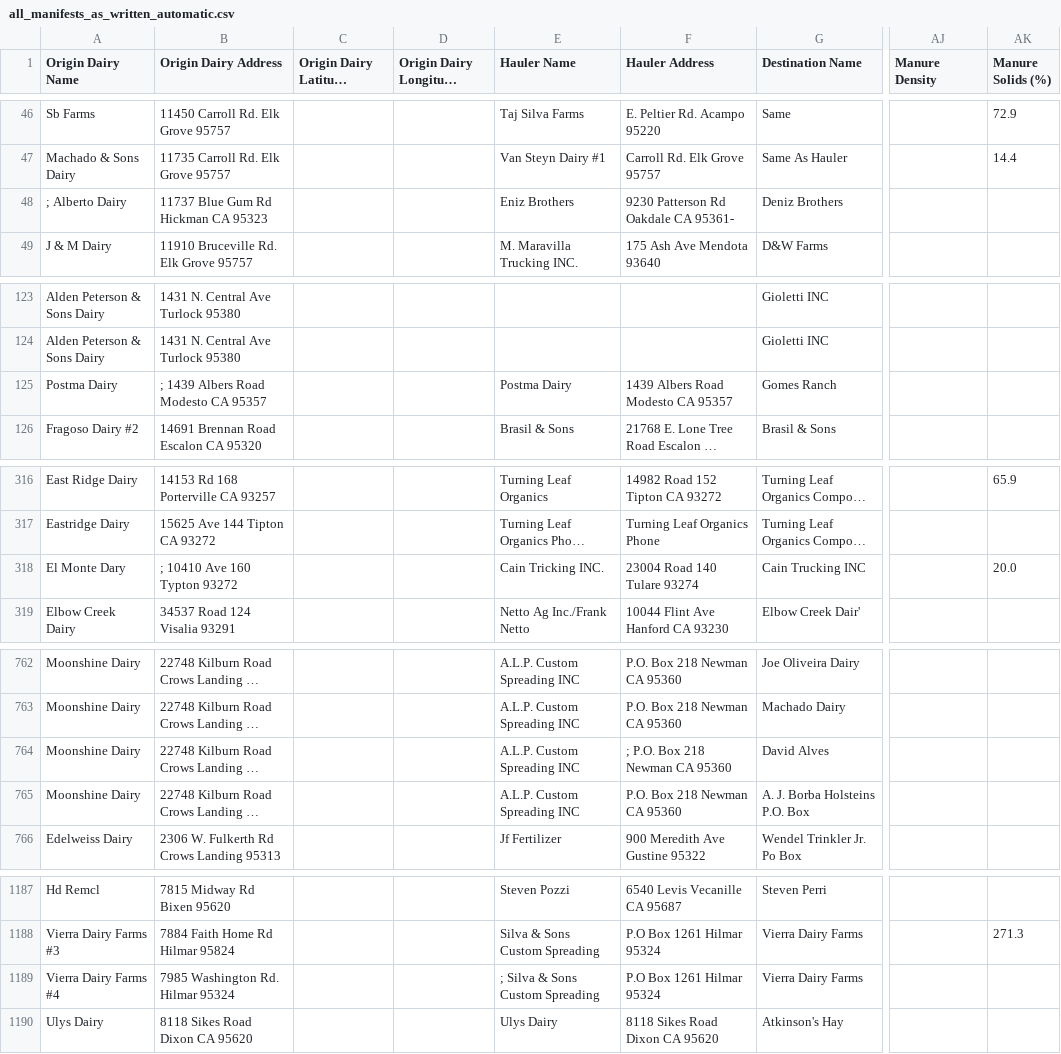
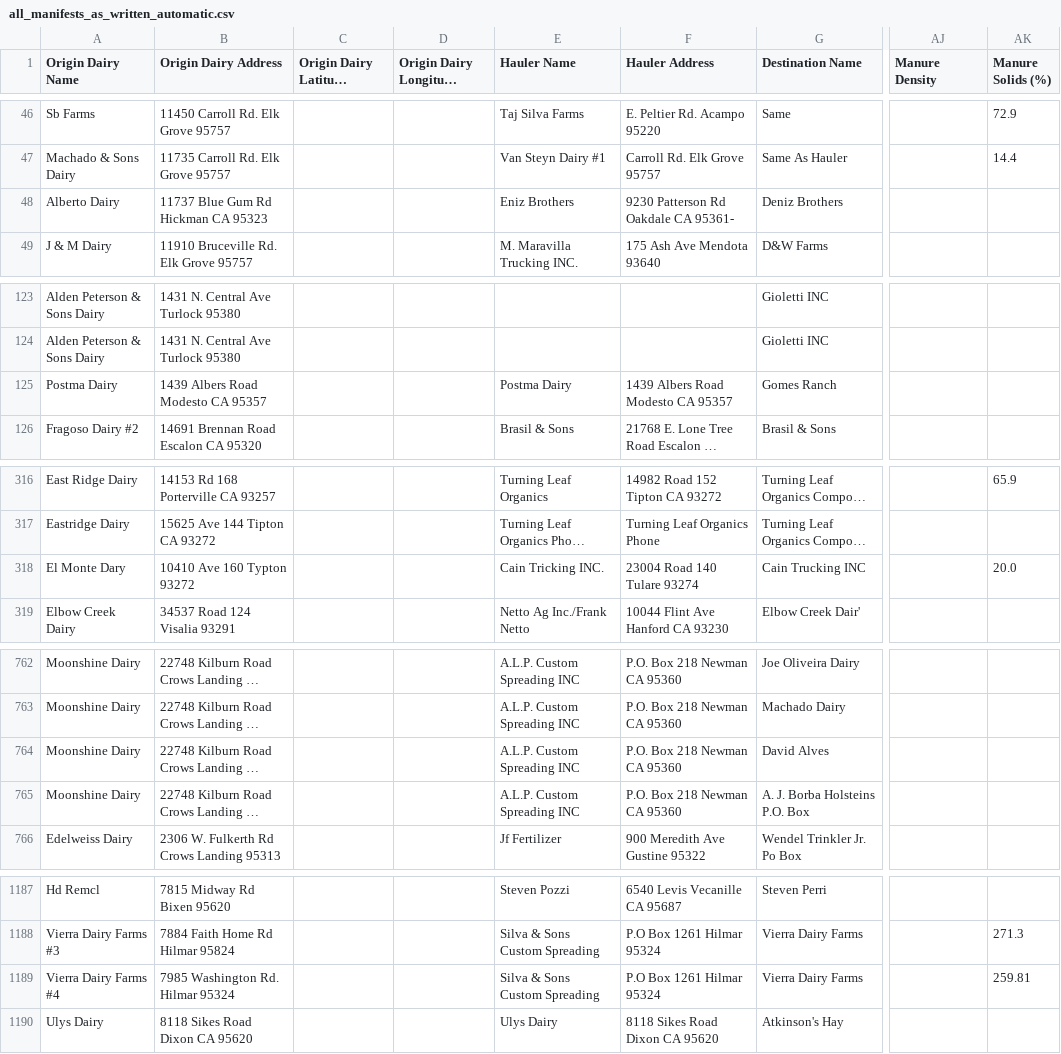
Before and after one commit to dalyw/ca-cafo-compliance, a CSV file: output_data/all_manifests_as_written_automatic.csv, drawn as a sheet; only a part is shown, gaps mark what is left out; long unchanged cells end in …; the diff covers the shown part only; the diff names each change by its address in the sheet, - before the commit and + after, or states it on an @@ line.

```diff
--- a/output_data/all_manifests_as_written_automatic.csv
+++ b/output_data/all_manifests_as_written_automatic.csv
-A48 (Origin Dairy Name): ; Alberto Dairy
+A48 (Origin Dairy Name): Alberto Dairy
-B125 (Origin Dairy Address): ; 1439 Albers Road Modesto CA 95357
+B125 (Origin Dairy Address): 1439 Albers Road Modesto CA 95357
-B318 (Origin Dairy Address): ; 10410 Ave 160 Typton 93272
+B318 (Origin Dairy Address): 10410 Ave 160 Typton 93272
-F764 (Hauler Address): ; P.O. Box 218 Newman CA 95360
+F764 (Hauler Address): P.O. Box 218 Newman CA 95360
-E1189 (Hauler Name): ; Silva & Sons Custom Spreading
+E1189 (Hauler Name): Silva & Sons Custom Spreading
-AK1189 (Manure Solids (%)): (empty)
+AK1189 (Manure Solids (%)): 259.81
```
Also changed, not shown: 30 edited cells elsewhere in this file, data/common_errors.csv, output_data/extraction_errors_by_field.csv, 1 other file.
